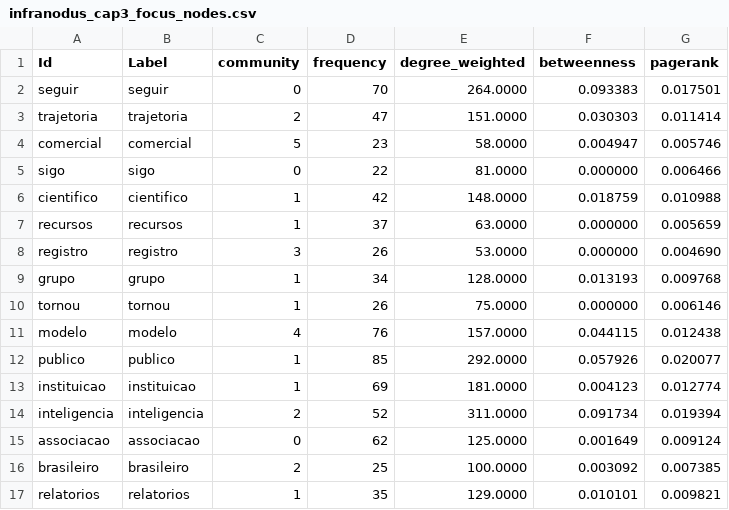
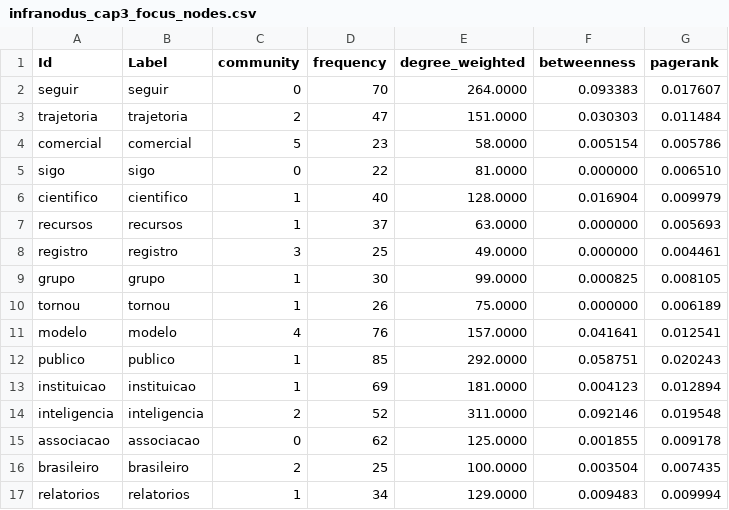
Before and after one commit to julianehelanski/etnografia-c4ai, a CSV file: infranodus/cap3/infranodus_cap3_focus_nodes.csv, drawn as a sheet; only a part is shown; the diff covers the shown part only.

```diff
--- a/infranodus/cap3/infranodus_cap3_focus_nodes.csv
+++ b/infranodus/cap3/infranodus_cap3_focus_nodes.csv
@@ -1,17 +1,17 @@
 Id,Label,community,frequency,degree_weighted,betweenness,pagerank
-seguir,seguir,0,70,264.0000,0.093383,0.017501
-trajetoria,trajetoria,2,47,151.0000,0.030303,0.011414
-comercial,comercial,5,23,58.0000,0.004947,0.005746
-sigo,sigo,0,22,81.0000,0.000000,0.006466
-cientifico,cientifico,1,42,148.0000,0.018759,0.010988
-recursos,recursos,1,37,63.0000,0.000000,0.005659
-registro,registro,3,26,53.0000,0.000000,0.004690
-grupo,grupo,1,34,128.0000,0.013193,0.009768
-tornou,tornou,1,26,75.0000,0.000000,0.006146
-modelo,modelo,4,76,157.0000,0.044115,0.012438
-publico,publico,1,85,292.0000,0.057926,0.020077
-instituicao,instituicao,1,69,181.0000,0.004123,0.012774
-inteligencia,inteligencia,2,52,311.0000,0.091734,0.019394
-associacao,associacao,0,62,125.0000,0.001649,0.009124
-brasileiro,brasileiro,2,25,100.0000,0.003092,0.007385
-relatorios,relatorios,1,35,129.0000,0.010101,0.009821
+seguir,seguir,0,70,264.0000,0.093383,0.017607
+trajetoria,trajetoria,2,47,151.0000,0.030303,0.011484
+comercial,comercial,5,23,58.0000,0.005154,0.005786
+sigo,sigo,0,22,81.0000,0.000000,0.006510
+cientifico,cientifico,1,40,128.0000,0.016904,0.009979
+recursos,recursos,1,37,63.0000,0.000000,0.005693
+registro,registro,3,25,49.0000,0.000000,0.004461
+grupo,grupo,1,30,99.0000,0.000825,0.008105
+tornou,tornou,1,26,75.0000,0.000000,0.006189
+modelo,modelo,4,76,157.0000,0.041641,0.012541
+publico,publico,1,85,292.0000,0.058751,0.020243
+instituicao,instituicao,1,69,181.0000,0.004123,0.012894
+inteligencia,inteligencia,2,52,311.0000,0.092146,0.019548
+associacao,associacao,0,62,125.0000,0.001855,0.009178
+brasileiro,brasileiro,2,25,100.0000,0.003504,0.007435
+relatorios,relatorios,1,34,129.0000,0.009483,0.009994
```
Also changed, not shown: 130 edited cells elsewhere in this file, infranodus/cap3/infranodus_cap3_edges.csv, infranodus/cap3/infranodus_cap3_focus_edges.csv, 24 other files.
